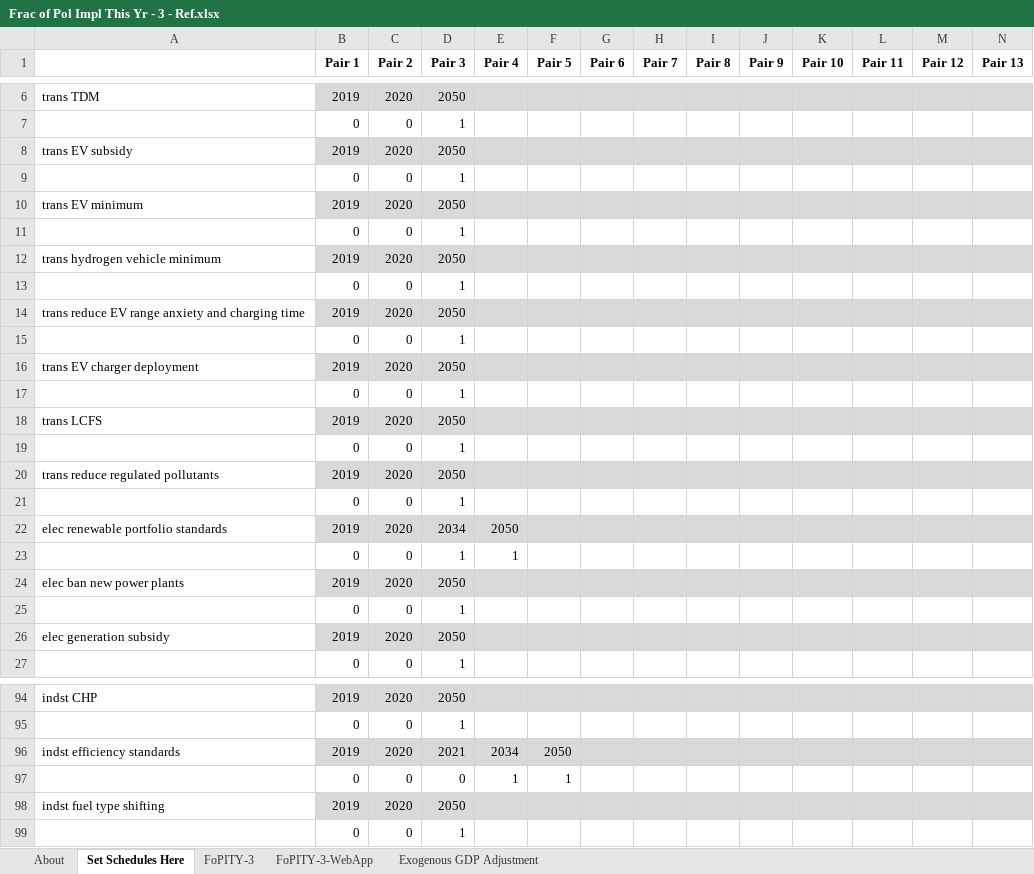
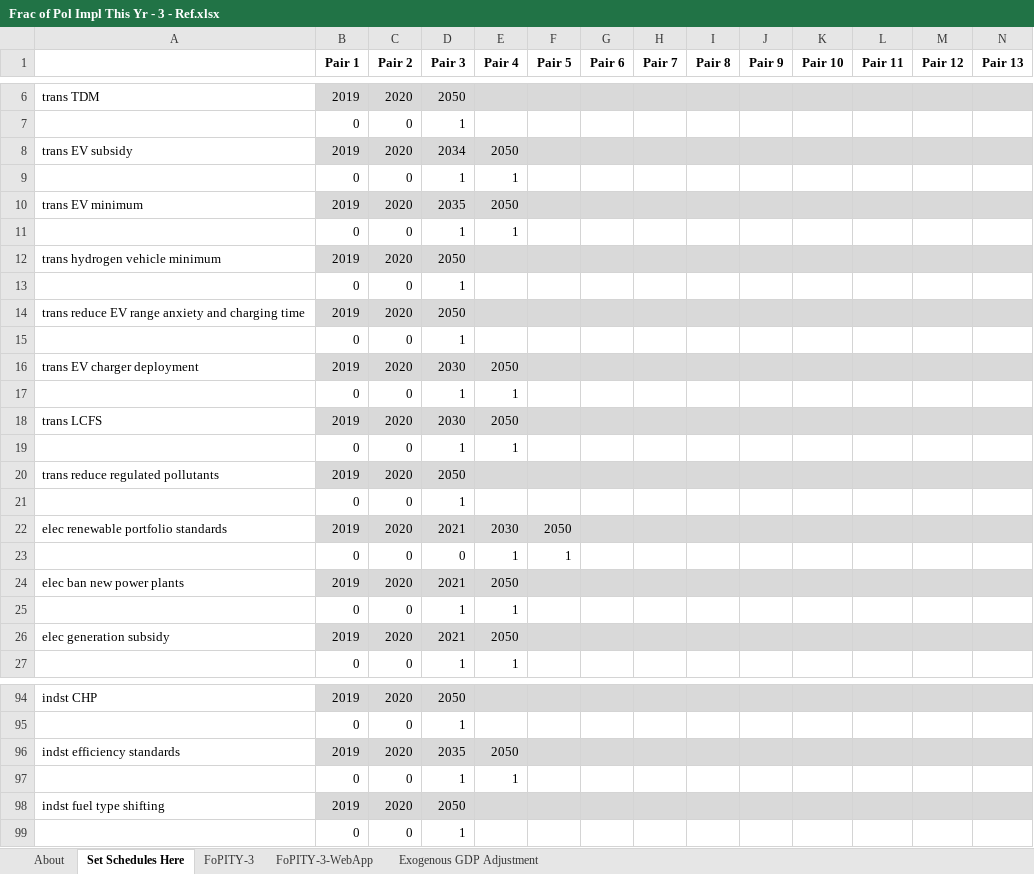
Before and after one commit to EnergyInnovation/eps-nevada, an Excel workbook: InputData/plcy-schd/FoPITY/Frac of Pol Impl This Yr - 3 - Ref.xlsx, sheet Set Schedules Here, drawn as a sheet; only a part is shown, gaps mark what is left out; values as stored, in another font and other column widths than the file's, no borders; removed rows and columns are numbered as before the commit, all else as after; rows hold the shown columns only; the diff covers the shown part only; the diff names each change by its address in the sheet, - before the commit and + after, or states it on an @@ line.

```diff
--- a/InputData/plcy-schd/FoPITY/Frac of Pol Impl This Yr - 3 - Ref.xlsx (sheet Set Schedules Here)
+++ b/InputData/plcy-schd/FoPITY/Frac of Pol Impl This Yr - 3 - Ref.xlsx (sheet Set Schedules Here)
-D8 (Pair 3): 2050
+D8 (Pair 3): 2034
-E8 (Pair 4): (empty)
+E8 (Pair 4): 2050
@@ row 9 moved to row 59: 0 @@
+row 9:  | 0 | 0 | 1 | 1
-D10 (Pair 3): 2050
+D10 (Pair 3): 2035
-E10 (Pair 4): (empty)
+E10 (Pair 4): 2050
-row 11:  | 0 | 0 | 1
+row 11:  | 0 | 0 | 1 | 1
-D16 (Pair 3): 2050
+D16 (Pair 3): 2030
-E16 (Pair 4): (empty)
+E16 (Pair 4): 2050
-row 17:  | 0 | 0 | 1
+row 17:  | 0 | 0 | 1 | 1
-D18 (Pair 3): 2050
+D18 (Pair 3): 2030
-E18 (Pair 4): (empty)
+E18 (Pair 4): 2050
-row 19:  | 0 | 0 | 1
+row 19:  | 0 | 0 | 1 | 1
-D22 (Pair 3): 2034
+D22 (Pair 3): 2021
-E22 (Pair 4): 2050
+E22 (Pair 4): 2030
-F22 (Pair 5): (empty)
+F22 (Pair 5): 2050
@@ row 97 moved to row 23: 0 @@
+row 24: elec ban new power plants | 2019 | 2020 | 2021 | 2050
-row 24: elec ban new power plants | 2019 | 2020 | 2050
-row 25:  | 0 | 0 | 1
-D26 (Pair 3): 2050
+D26 (Pair 3): 2021
-E26 (Pair 4): (empty)
+E26 (Pair 4): 2050
-row 27:  | 0 | 0 | 1
+row 27:  | 0 | 0 | 1 | 1
-D96 (Pair 3): 2021
+D96 (Pair 3): 2035
-E96 (Pair 4): 2034
+E96 (Pair 4): 2050
-F96 (Pair 5): 2050
+F96 (Pair 5): (empty)
+row 97:  | 0 | 0 | 1 | 1
```
Also changed, not shown: 3 added rows, 4 removed rows, 15 edited cells and cell formats elsewhere in this sheet, sheet FoPITY-3, sheet FoPITY-3-WebApp, 3 other files.
